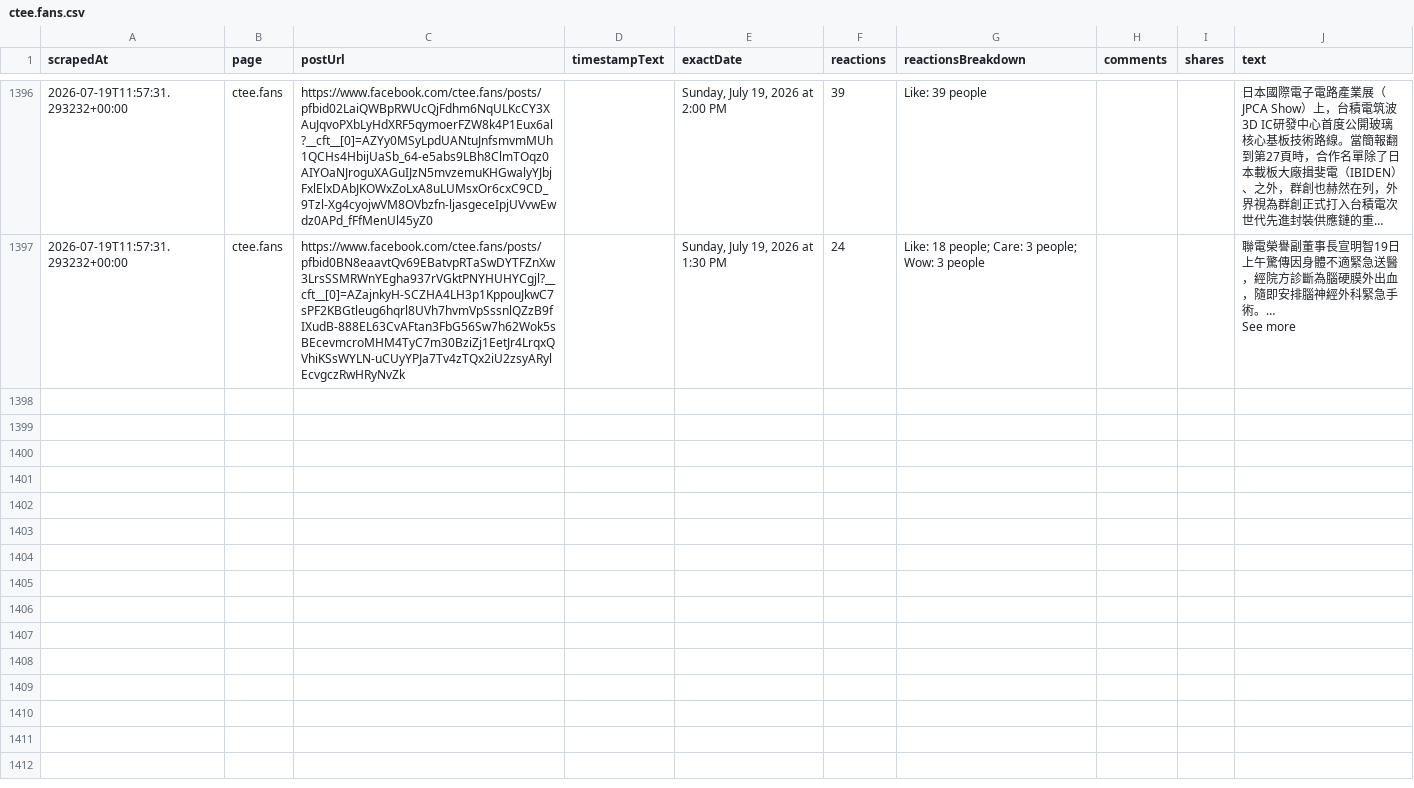
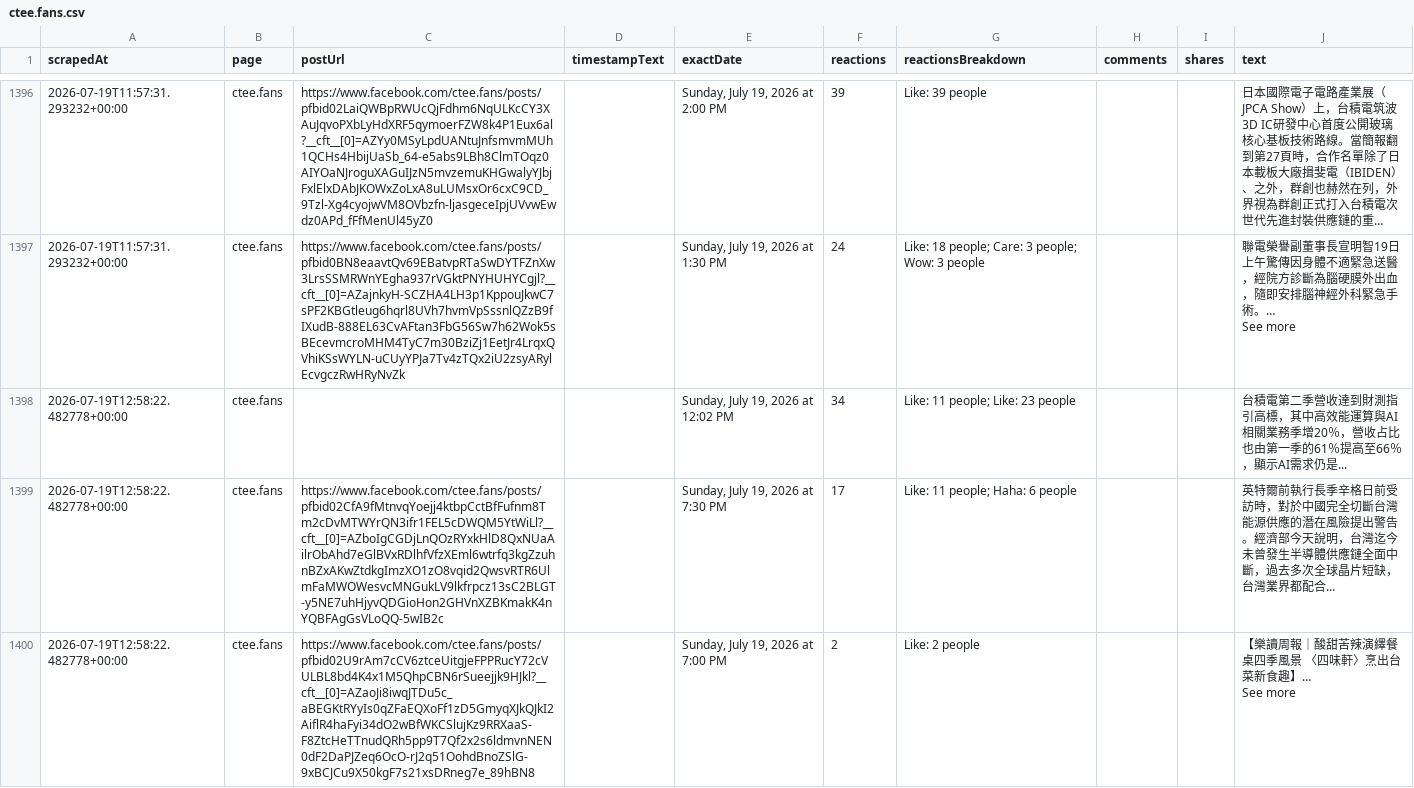
Before and after one commit to elainekaotf/TrendForceDashboard, a CSV file: csv/facebook/ctee.fans.csv, drawn as a sheet; only a part is shown, gaps mark what is left out; long unchanged cells end in …; ↵ is a line break in a cell; the diff names each change by its address in the sheet, - before the commit and + after, or states it on an @@ line.

```diff
--- a/csv/facebook/ctee.fans.csv
+++ b/csv/facebook/ctee.fans.csv
+row 1398: 2026-07-19T12:58:22.482778+00:00 | ctee.fans |  |  | Sunday, July 19, 2026 at 12:02 PM | 34 | Like: 11 people; Like: 23 people |  |  | 台積電第二季營收達到財測指引高標，其中高效能運算與AI相關業務季增20％，營收占比也由第一季的61％提高至66％，顯示AI需求仍是...
+row 1399: 2026-07-19T12:58:22.482778+00:00 | ctee.fans | https://www.facebook.com/ctee.fans/posts/pfbid02CfA9fMtnvqYoejj4ktbpCctBfFufnm8Tm2cDvMTWYrQN3ifr1FEL5cDWQM5YtWiLl?__cft__[0]=AZboIgCGDjLnQOzRYxkHlD8QxNUaAilrObAhd7eGlBVxRDlhfVfzXEml6wtrfq3kgZzuhnBZxAKwZtdkgImzXO1zO8vqid2QwsvRTR6UlmFaMWOWesvcMNGukLV9lkfrpcz13sC2BLGT-y5NE7uhHjyvQDGioHon2GHVnXZBKmakK4nYQBFAgGsVLoQQ-5wIB2c |  | Sunday, July 19, 2026 at 7:30 PM | 17 | Like: 11 people; Haha: 6 people |  |  | 英特爾前執行長季辛格日前受訪時，對於中國完全切斷台灣能源供應的潛在風險提出警告。經濟部今天說明，台灣迄今未曾發生半導體供應鏈全面中斷，過去多次全球晶片短缺，台灣業界都配合...
+row 1400: 2026-07-19T12:58:22.482778+00:00 | ctee.fans | https://www.facebook.com/ctee.fans/posts/pfbid02U9rAm7cCV6ztceUitgjeFPPRucY72cVULBL8bd4K4x1M5QhpCBN6rSueejjk9HJkl?__cft__[0]=AZaoJi8iwqJTDu5c_aBEGKtRYyIs0qZFaEQXoFf1zD5GmyqXJkQJkI2AiflR4haFyi34dO2wBfWKCSlujKz9RRXaaS-F8ZtcHeTTnudQRh5pp9T7Qf2x2s6ldmvnNEN0dF2DaPJZeq6OcO-rJ2q51OohdBnoZSlG-9xBCJCu9X50kgF7s21xsDRneg7e_89hBN8 |  | Sunday, July 19, 2026 at 7:00 PM | 2 | Like: 2 people |  |  | 【樂讀周報｜酸甜苦辣演繹餐桌四季風景 〈四味軒〉烹出台菜新食趣】… ↵ See more
```
Also changed, not shown: csv/facebook/TrendForce.tw.csv, csv/facebook/technewsinside.csv, 2 other files.
